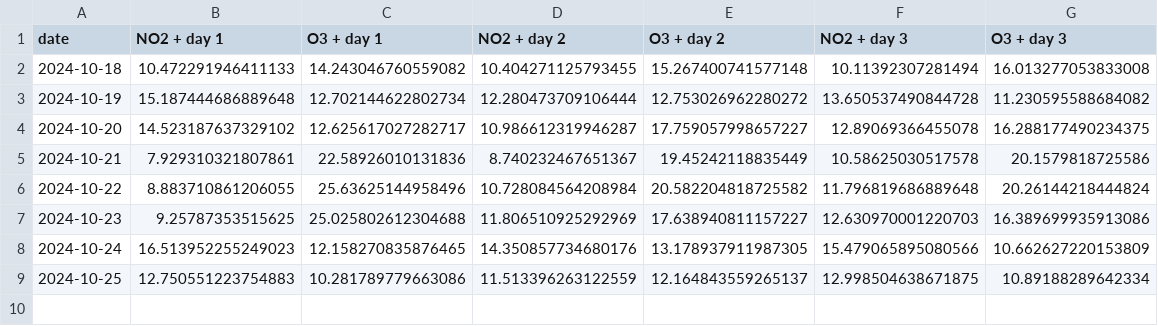
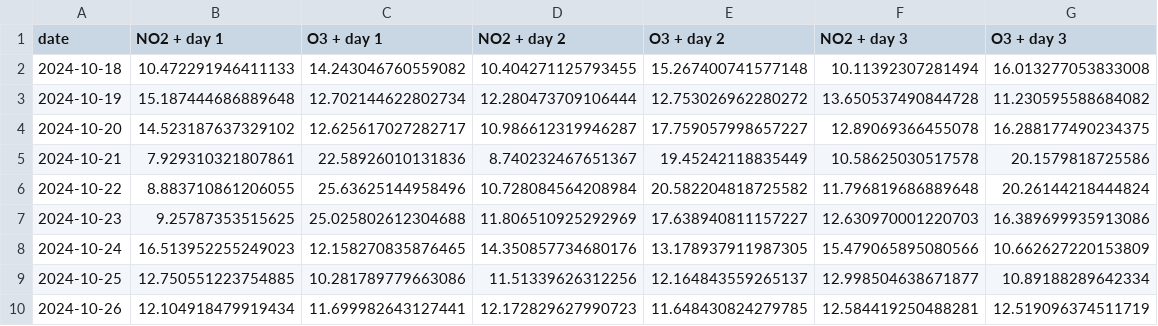
Before and after one commit to atodorov284/air-quality-forecast, a CSV file: data/model_predictions/prediction_data.csv, drawn as a sheet.

Commit message:
Update prediction data

```diff
--- a/data/model_predictions/prediction_data.csv
+++ b/data/model_predictions/prediction_data.csv
@@ -8,2 +8,3 @@ date,NO2 + day 1,O3 + day 1,NO2 + day 2,O3 + day 2,NO2 + day 3,O3 + day 3
 2024-10-24,16.513952255249023,12.158270835876465,14.350857734680176,13.178937911987305,15.479065895080566,10.662627220153809
-2024-10-25,12.750551223754883,10.281789779663086,11.513396263122559,12.164843559265137,12.998504638671875,10.89188289642334
+2024-10-25,12.750551223754885,10.281789779663086,11.51339626312256,12.164843559265137,12.998504638671877,10.89188289642334
+2024-10-26,12.104918479919434,11.699982643127441,12.172829627990723,11.648430824279785,12.584419250488281,12.519096374511719
```
Also changed, not shown: data/model_predictions/last_three_days.csv.
